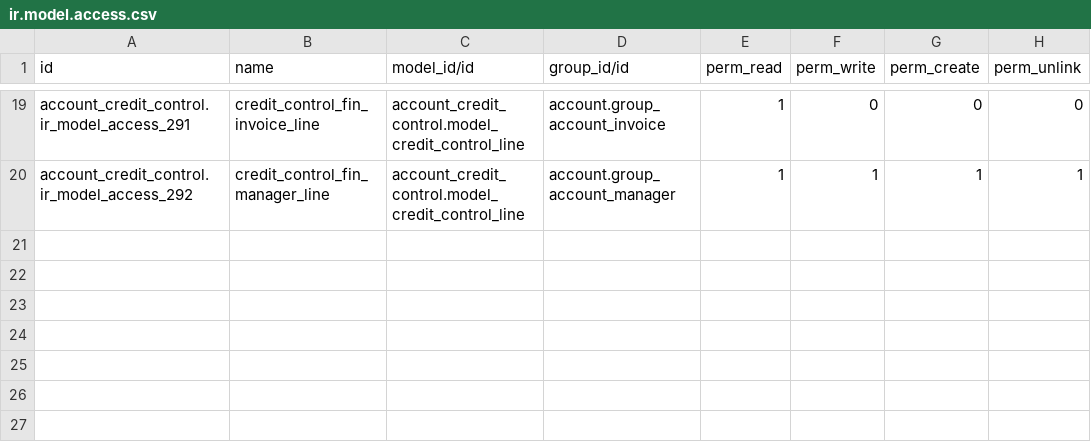
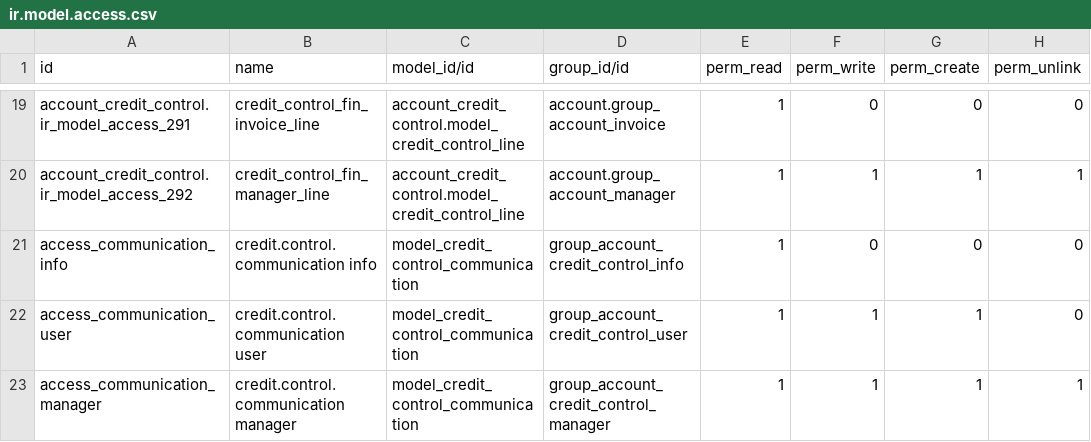
Before and after one commit to brain-tec/credit-control, a CSV file: account_credit_control/security/ir.model.access.csv, drawn as a sheet; only a part is shown, gaps mark what is left out; the diff names each change by its address in the sheet, - before the commit and + after, or states it on an @@ line.

Commit message:
[IMP+FIX] account_credit_control: traceable communications
Before this patch, `credit.control.communication` was a `TransientModel` that sent emails. This produced that, when someone responded to one of those emails, Odoo detected it was a response but couldn't know where to store it, so it was lost. Also, users with credit control access got a 500 error when clicking on the "View" button in the email.

Now, `credit.control.communication` is a normal `Model` which inherits from `mail.thread` and `mail.activity.mixin`. This makes more sense, because when you are tracking credit control communications, you usually communicate with a customer regarding several lines at once (no sense on asking a customer to pay each line separately).

More changes:

- `credit.control.run` now displays an additional smart button that leads users to generated communications.
- `credit.control.line` now is linked to a communication instead of a simple message (the old link is preserved in a hidden legacy column).
- `credit.control.line` has a new state "queued", which indicates that the communication is executed but still not sent. When sent, it's changed to "done" or "email_error".
- Comunication emails have a specific subtype.
- Some fields are renamed, as they didn't follow guidelines.
- Some menu names are less verbose now.
- Mail templates code is migrated.

@Tecnativa TT24841

```diff
--- a/account_credit_control/security/ir.model.access.csv
+++ b/account_credit_control/security/ir.model.access.csv
+row 21: access_communication_info | credit.control.communication info | model_credit_control_communication | group_account_credit_control_info | 1 | 0 | 0 | 0
+row 22: access_communication_user | credit.control.communication user | model_credit_control_communication | group_account_credit_control_user | 1 | 1 | 1 | 0
+row 23: access_communication_manager | credit.control.communication manager | model_credit_control_communication | group_account_credit_control_manager | 1 | 1 | 1 | 1
```
Also changed, not shown: 22 other files.
